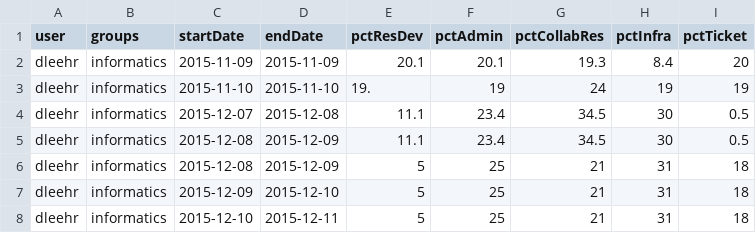
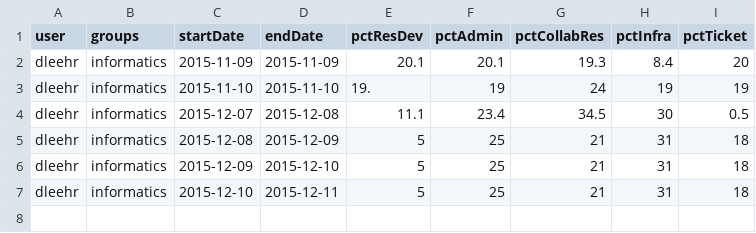
Before and after one commit to dleehr/csv-report-data, a CSV file: dleehr.csv, drawn as a sheet; the diff names each change by its address in the sheet, - before the commit and + after, or states it on an @@ line.

Commit message:
Update dleehr.csv

```diff
--- a/dleehr.csv
+++ b/dleehr.csv
-row 5: dleehr | informatics | 2015-12-08 | 2015-12-09 | 11.1 | 23.4 | 34.5 | 30 | 0.5
```
